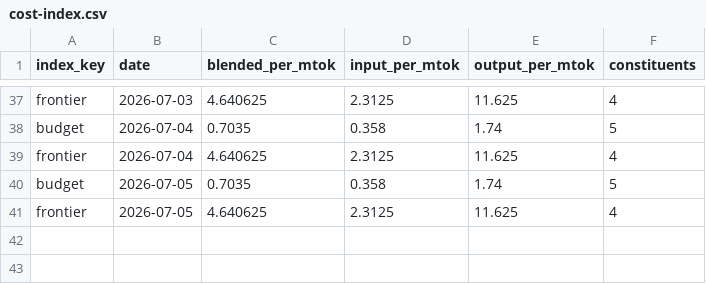
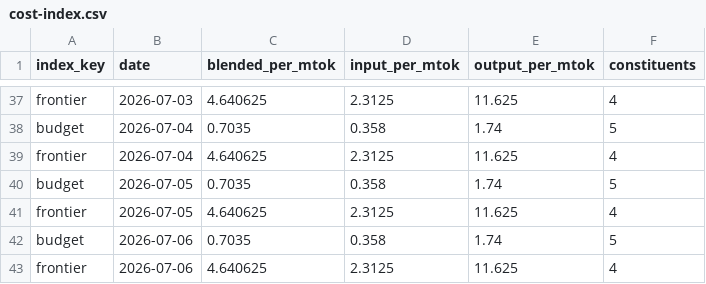
Before and after one commit to Kevinchamplin/mytokentracker-open-data, a CSV file: data/cost-index.csv, drawn as a sheet; only a part is shown, gaps mark what is left out; the diff names each change by its address in the sheet, - before the commit and + after, or states it on an @@ line.

Commit message:
data: daily refresh 2026-07-06

```diff
--- a/data/cost-index.csv
+++ b/data/cost-index.csv
+row 42: budget | 2026-07-06 | 0.7035 | 0.358 | 1.74 | 5
+row 43: frontier | 2026-07-06 | 4.640625 | 2.3125 | 11.625 | 4
```
Also changed, not shown: data/community.csv, 4 other files.
